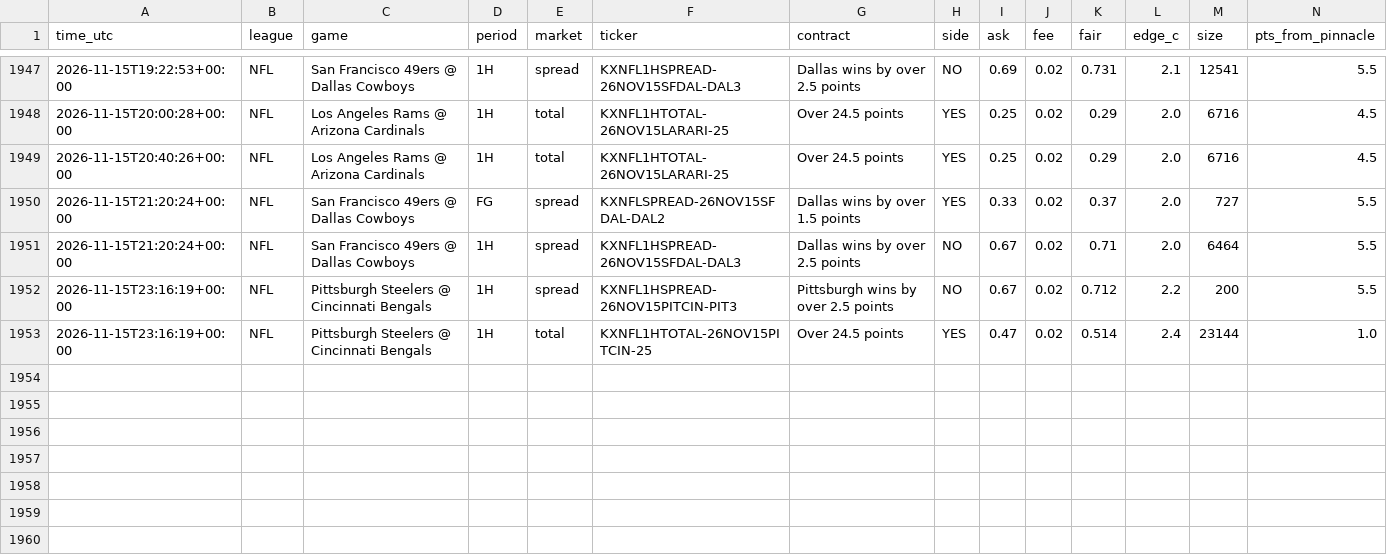
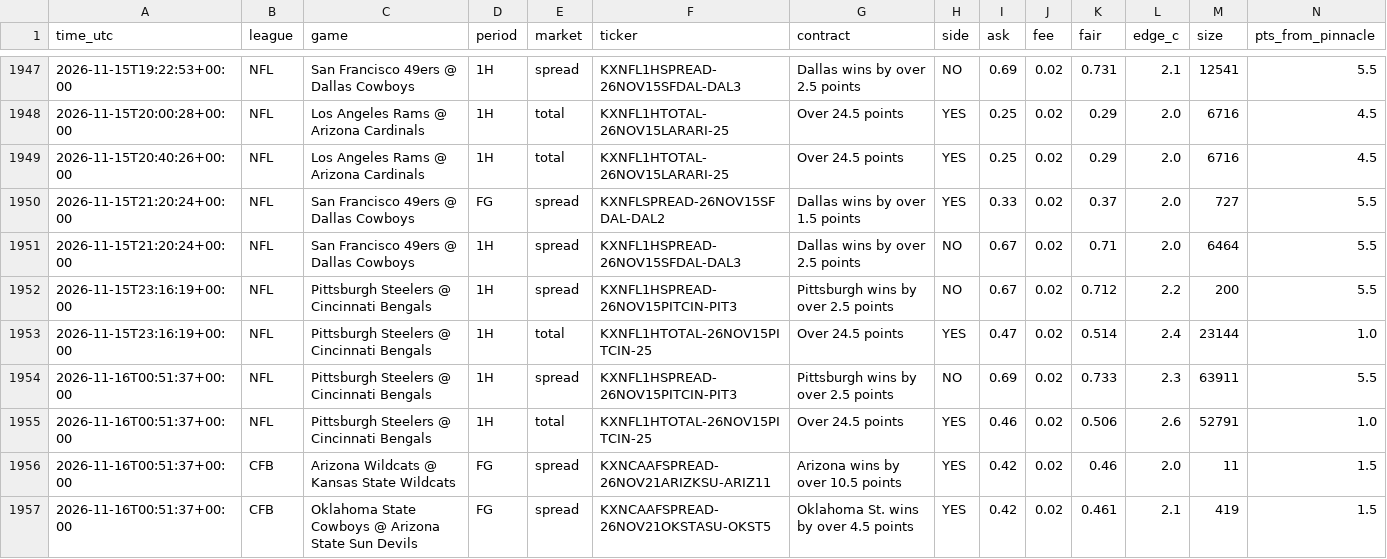
Before and after one commit to vishaluttam-spec/ev-stack-scanner, a CSV file: data/kalshi_signals.csv, drawn as a sheet; only a part is shown, gaps mark what is left out; rows hold the shown columns only; the diff names each change by its address in the sheet, - before the commit and + after, or states it on an @@ line.

```diff
--- a/data/kalshi_signals.csv
+++ b/data/kalshi_signals.csv
+row 1954: 2026-11-16T00:51:37+00:00 | NFL | Pittsburgh Steelers @ Cincinnati Bengals | 1H | spread | KXNFL1HSPREAD-26NOV15PITCIN-PIT3 | Pittsburgh wins by over 2.5 points | NO | 0.69 | 0.02 | 0.733 | 2.3 | 63911 | 5.5
+row 1955: 2026-11-16T00:51:37+00:00 | NFL | Pittsburgh Steelers @ Cincinnati Bengals | 1H | total | KXNFL1HTOTAL-26NOV15PITCIN-25 | Over 24.5 points | YES | 0.46 | 0.02 | 0.506 | 2.6 | 52791 | 1.0
+row 1956: 2026-11-16T00:51:37+00:00 | CFB | Arizona Wildcats @ Kansas State Wildcats | FG | spread | KXNCAAFSPREAD-26NOV21ARIZKSU-ARIZ11 | Arizona wins by over 10.5 points | YES | 0.42 | 0.02 | 0.46 | 2.0 | 11 | 1.5
+row 1957: 2026-11-16T00:51:37+00:00 | CFB | Oklahoma State Cowboys @ Arizona State Sun Devils | FG | spread | KXNCAAFSPREAD-26NOV21OKSTASU-OKST5 | Oklahoma St. wins by over 4.5 points | YES | 0.42 | 0.02 | 0.461 | 2.1 | 419 | 1.5
```
Also changed, not shown: 4 other files.
